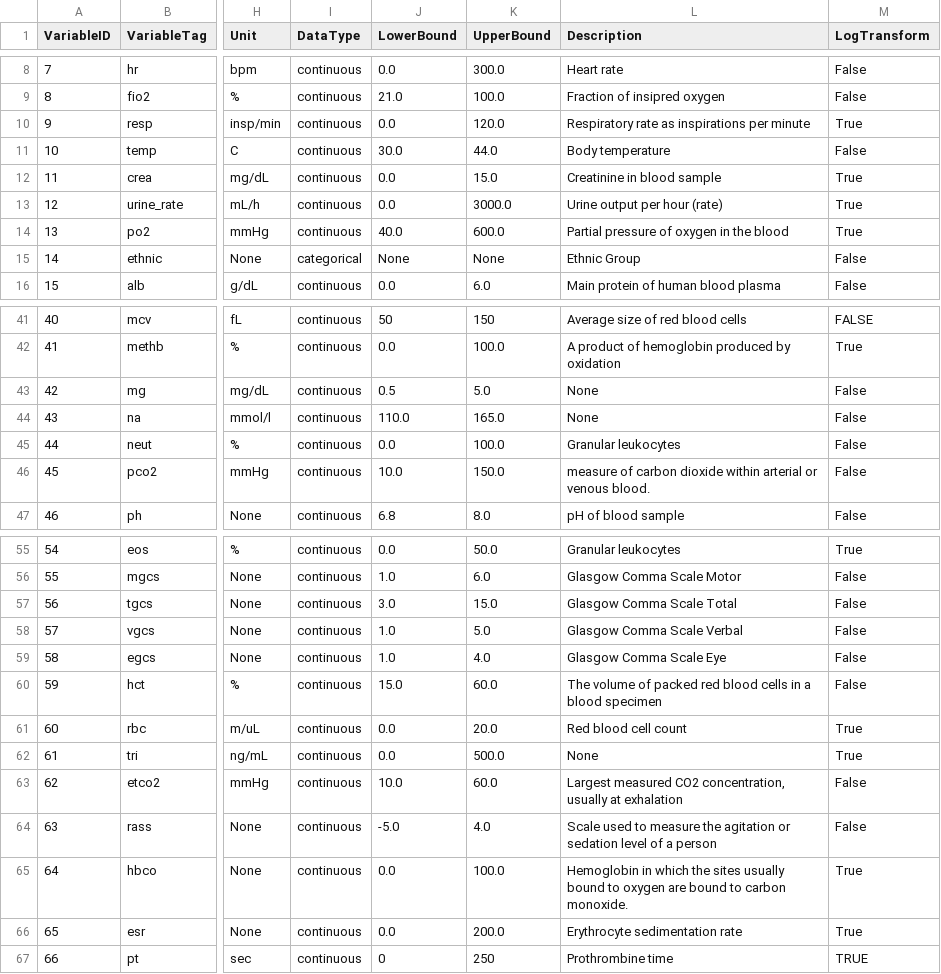
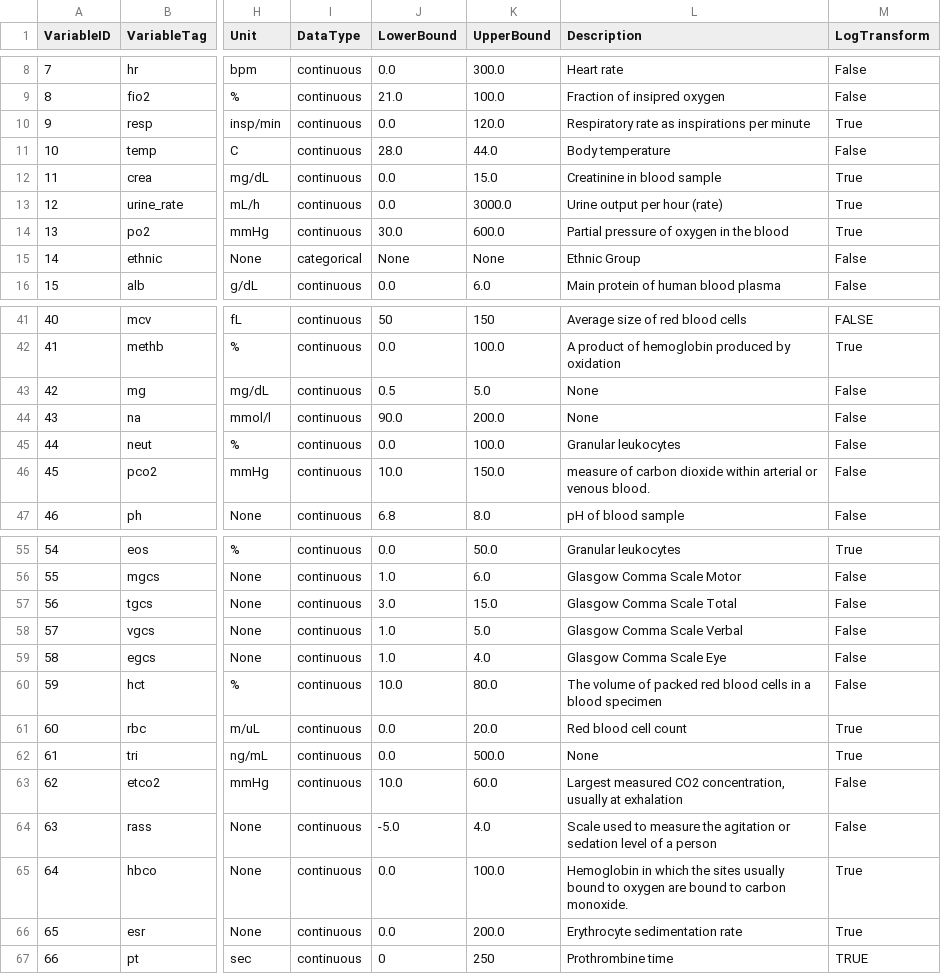
Before and after one commit to mlondschien/icu-benchmarks, a TSV file: resources/variable_reference.tsv, drawn as a sheet; only a part is shown, gaps mark what is left out; the diff names each change by its address in the sheet, - before the commit and + after, or states it on an @@ line.

```diff
--- a/resources/variable_reference.tsv
+++ b/resources/variable_reference.tsv
-J11 (LowerBound): 30.0
+J11 (LowerBound): 28.0
-J14 (LowerBound): 40.0
+J14 (LowerBound): 30.0
-J44 (LowerBound): 110.0
+J44 (LowerBound): 90.0
-K44 (UpperBound): 165.0
+K44 (UpperBound): 200.0
-J60 (LowerBound): 15.0
+J60 (LowerBound): 10.0
-K60 (UpperBound): 60.0
+K60 (UpperBound): 80.0
```
Also changed, not shown: 49 other files.
